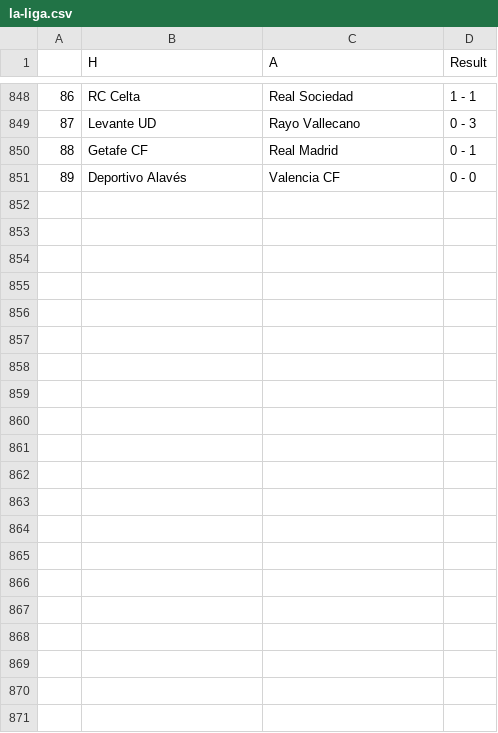
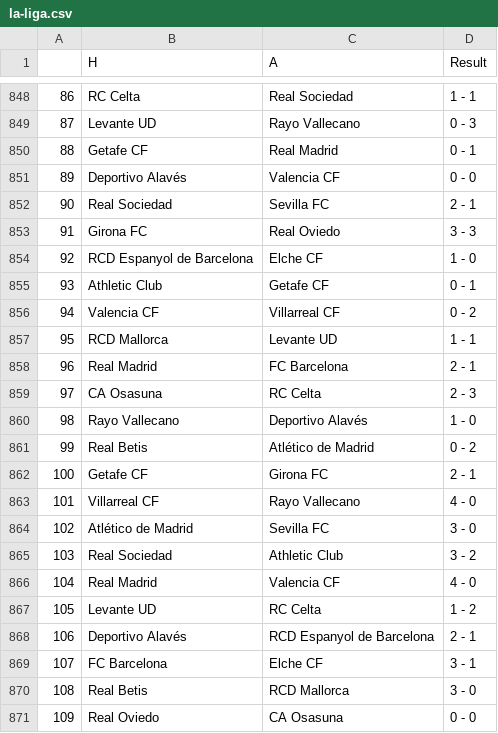
Before and after one commit to AmirBih/pred-rez-LaLiga, a CSV file: la-liga.csv, drawn as a sheet; only a part is shown, gaps mark what is left out.

```diff
--- a/la-liga.csv
+++ b/la-liga.csv
@@ -851 +851,21 @@
 89,Deportivo Alavés,Valencia CF,0 - 0
+90,Real Sociedad,Sevilla FC,2 - 1
+91,Girona FC,Real Oviedo,3 - 3
+92,RCD Espanyol de Barcelona,Elche CF,1 - 0
+93,Athletic Club,Getafe CF,0 - 1
+94,Valencia CF,Villarreal CF,0 - 2
+95,RCD Mallorca,Levante UD,1 - 1
+96,Real Madrid,FC Barcelona,2 - 1
+97,CA Osasuna,RC Celta,2 - 3
+98,Rayo Vallecano,Deportivo Alavés,1 - 0
+99,Real Betis,Atlético de Madrid,0 - 2
+100,Getafe CF,Girona FC,2 - 1
+101,Villarreal CF,Rayo Vallecano,4 - 0
+102,Atlético de Madrid,Sevilla FC,3 - 0
+103,Real Sociedad,Athletic Club,3 - 2
+104,Real Madrid,Valencia CF,4 - 0
+105,Levante UD,RC Celta,1 - 2
+106,Deportivo Alavés,RCD Espanyol de Barcelona,2 - 1
+107,FC Barcelona,Elche CF,3 - 1
+108,Real Betis,RCD Mallorca,3 - 0
+109,Real Oviedo,CA Osasuna,0 - 0
```
Also changed, not shown: kodirani_bl.csv, la-liga-2025.csv, 4 other files.
